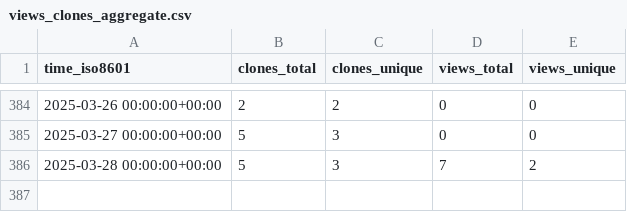
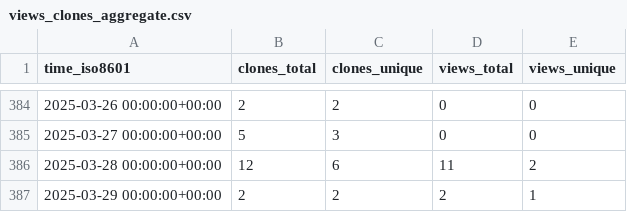
Before and after one commit to EarthSciML/AtmosphericDeposition.jl, a CSV file: EarthSciML/AtmosphericDeposition.jl/ghrs-data/views_clones_aggregate.csv, drawn as a sheet; only a part is shown, gaps mark what is left out.

```diff
--- a/EarthSciML/AtmosphericDeposition.jl/ghrs-data/views_clones_aggregate.csv
+++ b/EarthSciML/AtmosphericDeposition.jl/ghrs-data/views_clones_aggregate.csv
@@ -385,2 +385,3 @@ time_iso8601,clones_total,clones_unique,views_total,views_unique
 2025-03-27 00:00:00+00:00,5,3,0,0
-2025-03-28 00:00:00+00:00,5,3,7,2
+2025-03-28 00:00:00+00:00,12,6,11,2
+2025-03-29 00:00:00+00:00,2,2,2,1
```
Also changed, not shown: 1 other file.
